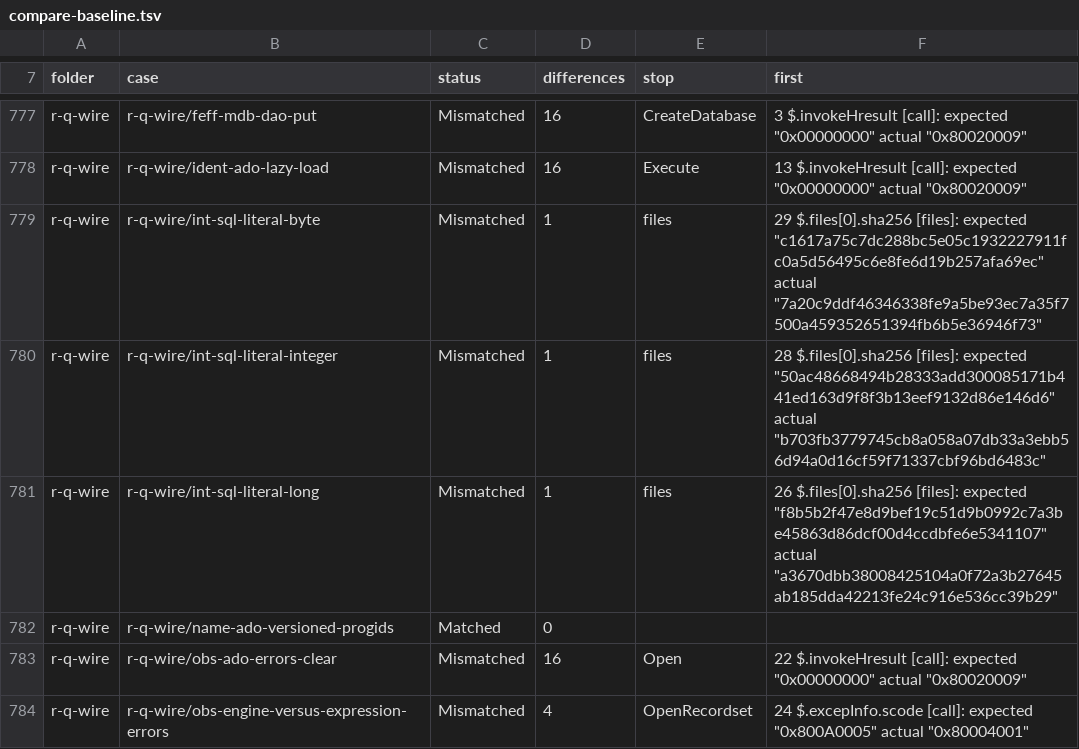
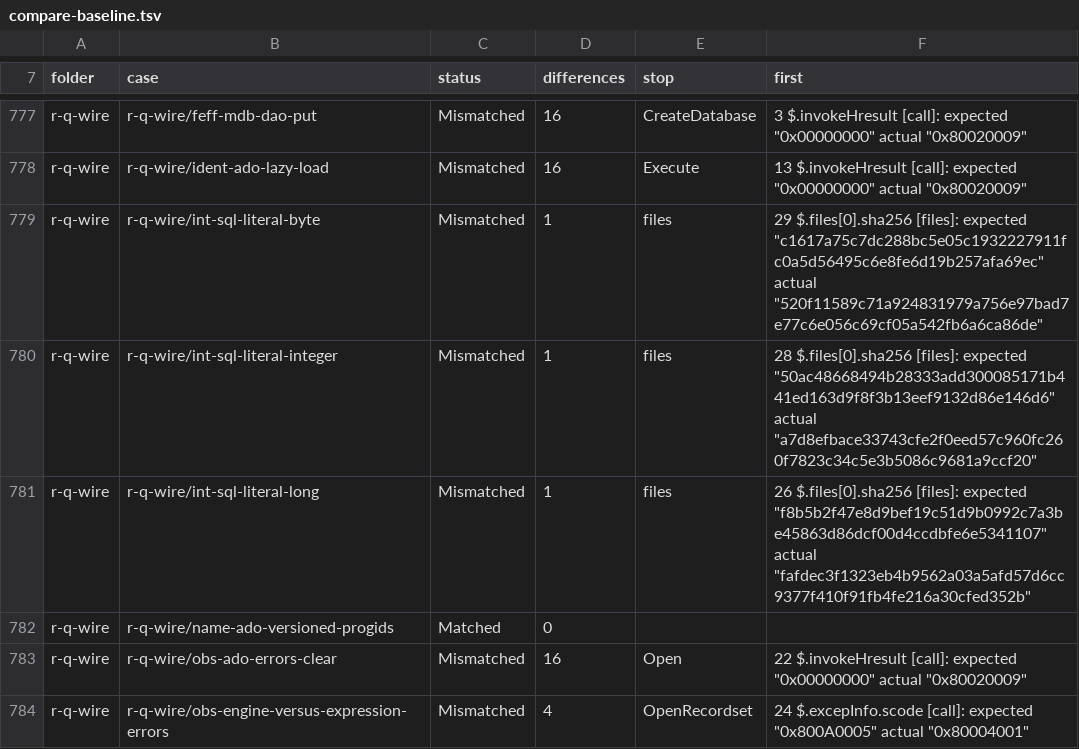
Before and after one commit to DnaCalc/CalcDb, a TSV file: docs/work/compare-baseline.tsv, drawn as a sheet; only a part is shown, gaps mark what is left out; the diff covers the shown part only.

```diff
--- a/docs/work/compare-baseline.tsv
+++ b/docs/work/compare-baseline.tsv
@@ -778,5 +778,5 @@ r-q-wire	r-q-wire/feff-mdb-dao-put	Mismatched	16	CreateDatabase	3 $.invokeHresul
 r-q-wire	r-q-wire/ident-ado-lazy-load	Mismatched	16	Execute	13 $.invokeHresult [call]: expected "0x00000000" actual "0x80020009"
-r-q-wire	r-q-wire/int-sql-literal-byte	Mismatched	1	files	29 $.files[0].sha256 [files]: expected "c1617a75c7dc288bc5e05c1932227911fc0a5d56495c6e8fe6d19b257afa69ec" actual "7a20c9ddf46346338fe9a5be93ec7a35f7500a459352651394fb6b5e36946f73"
-r-q-wire	r-q-wire/int-sql-literal-integer	Mismatched	1	files	28 $.files[0].sha256 [files]: expected "50ac48668494b28333add300085171b441ed163d9f8f3b13eef9132d86e146d6" actual "b703fb3779745cb8a058a07db33a3ebb56d94a0d16cf59f71337cbf96bd6483c"
-r-q-wire	r-q-wire/int-sql-literal-long	Mismatched	1	files	26 $.files[0].sha256 [files]: expected "f8b5b2f47e8d9bef19c51d9b0992c7a3be45863d86dcf00d4ccdbfe6e5341107" actual "a3670dbb38008425104a0f72a3b27645ab185dda42213fe24c916e536cc39b29"
+r-q-wire	r-q-wire/int-sql-literal-byte	Mismatched	1	files	29 $.files[0].sha256 [files]: expected "c1617a75c7dc288bc5e05c1932227911fc0a5d56495c6e8fe6d19b257afa69ec" actual "520f11589c71a924831979a756e97bad7e77c6e056c69cf05a542fb6a6ca86de"
+r-q-wire	r-q-wire/int-sql-literal-integer	Mismatched	1	files	28 $.files[0].sha256 [files]: expected "50ac48668494b28333add300085171b441ed163d9f8f3b13eef9132d86e146d6" actual "a7d8efbace33743cfe2f0eed57c960fc260f7823c34c5e3b5086c9681a9ccf20"
+r-q-wire	r-q-wire/int-sql-literal-long	Mismatched	1	files	26 $.files[0].sha256 [files]: expected "f8b5b2f47e8d9bef19c51d9b0992c7a3be45863d86dcf00d4ccdbfe6e5341107" actual "fafdec3f1323eb4b9562a03a5afd57d6cc9377f410f91fb4fe216a30cfed352b"
 r-q-wire	r-q-wire/name-ado-versioned-progids	Matched	0		
```
Also changed, not shown: 25 edited cells elsewhere in this file.
